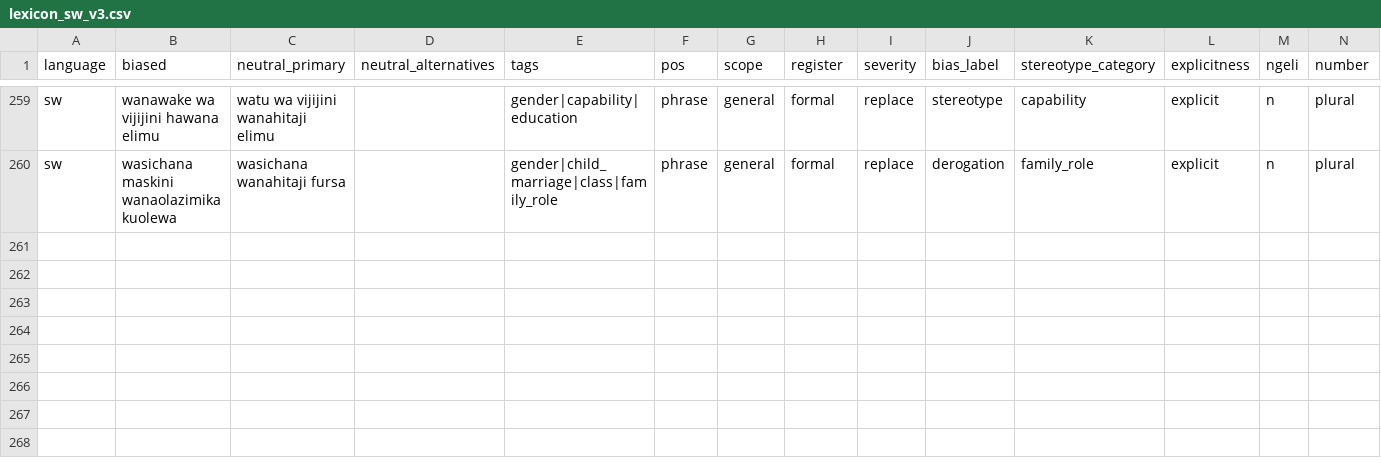
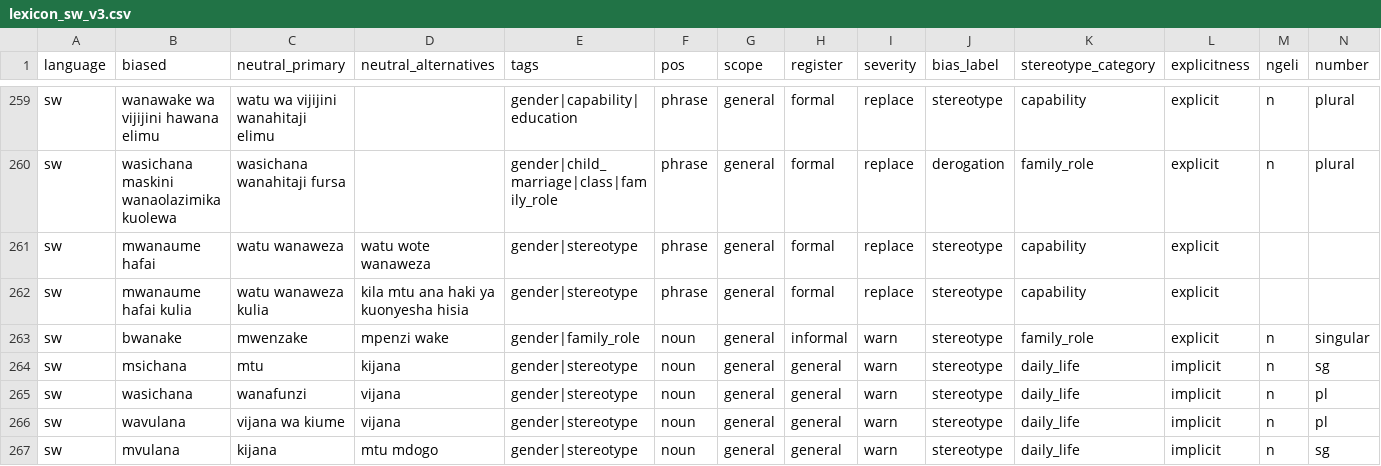
Before and after one commit to Stella-Achar-Oiro/gender-sensitization-engine, a CSV file: rules/lexicon_sw_v3.csv, drawn as a sheet; only a part is shown, gaps mark what is left out; rows hold the shown columns only; the diff names each change by its address in the sheet, - before the commit and + after, or states it on an @@ line.

Commit message:
feat(sw): add missing lexicon entries flagged by tester + update metrics
- mwanaume hafai / mwanaume hafai kulia — male emotional suppression
- bwanake — possessive husband term caught after correction
- msichana / wasichana / wavulana / mvulana — girl/boy terms added (warn)
- Updated CLAUDE.md metrics: EN F1=0.885, FR F1=0.793, KI F1=0.368
- Added HF Space deployment lesson (factory reset procedure)

Eval: SW F1=0.819, EN F1=0.885, FR F1=0.793, KI F1=0.368 (6/6 tests)

```diff
--- a/rules/lexicon_sw_v3.csv
+++ b/rules/lexicon_sw_v3.csv
+row 261: sw | mwanaume hafai | watu wanaweza | watu wote wanaweza | gender|stereotype | phrase | general | formal | replace | stereotype | capability | explicit
+row 262: sw | mwanaume hafai kulia | watu wanaweza kulia | kila mtu ana haki ya kuonyesha hisia | gender|stereotype | phrase | general | formal | replace | stereotype | capability | explicit
+row 263: sw | bwanake | mwenzake | mpenzi wake | gender|family_role | noun | general | informal | warn | stereotype | family_role | explicit | n | singular
+row 264: sw | msichana | mtu | kijana | gender|stereotype | noun | general | general | warn | stereotype | daily_life | implicit | n | sg
+row 265: sw | wasichana | wanafunzi | vijana | gender|stereotype | noun | general | general | warn | stereotype | daily_life | implicit | n | pl
+row 266: sw | wavulana | vijana wa kiume | vijana | gender|stereotype | noun | general | general | warn | stereotype | daily_life | implicit | n | pl
+row 267: sw | mvulana | kijana | mtu mdogo | gender|stereotype | noun | general | general | warn | stereotype | daily_life | implicit | n | sg
```
Also changed, not shown: 1 other file.
